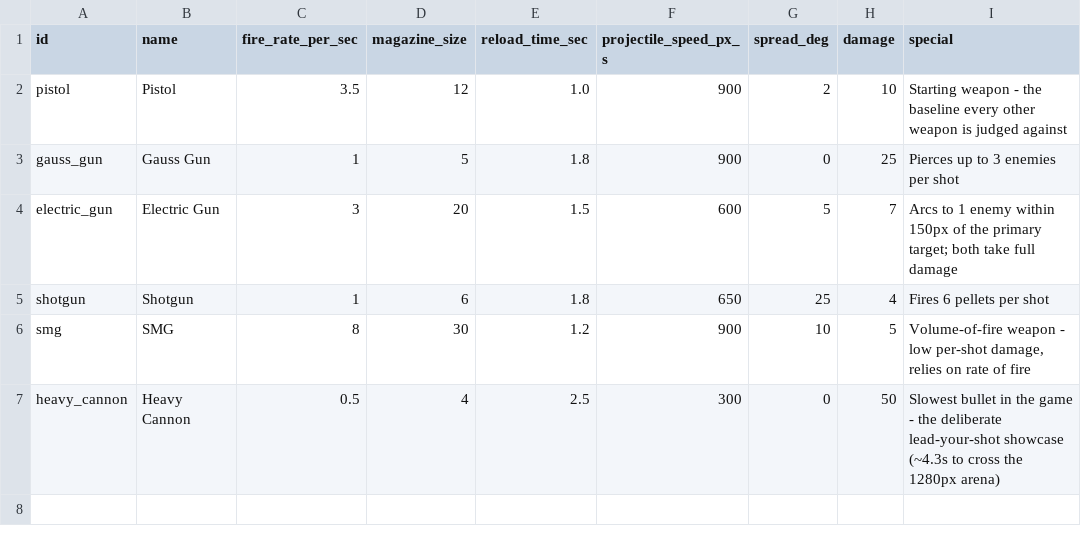
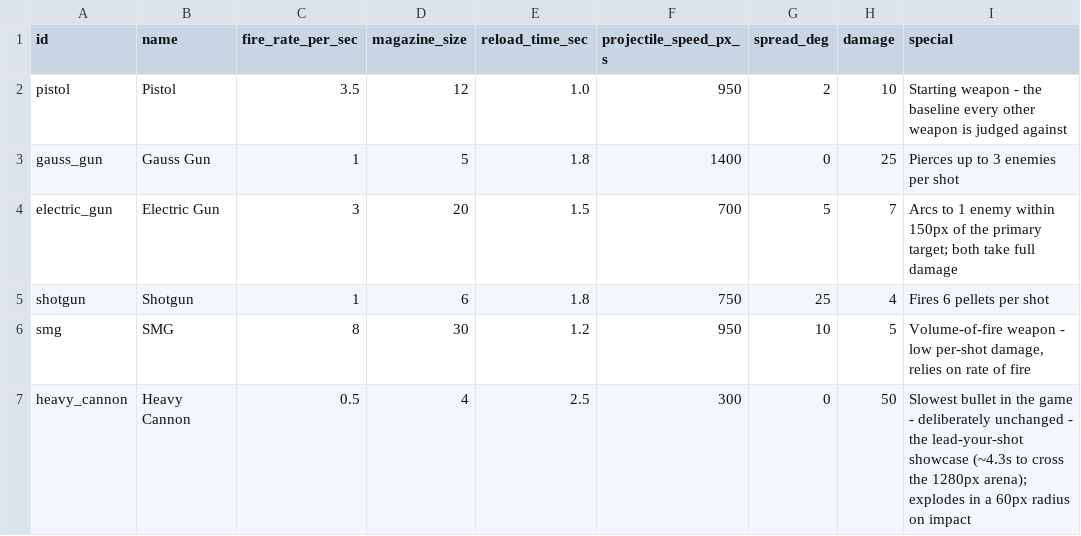
Before and after one commit to gunnarhull-code/crimsonland-clone, a CSV file: docs/crimsonland-clone/weapons.csv, drawn as a sheet.

```diff
--- a/docs/crimsonland-clone/weapons.csv
+++ b/docs/crimsonland-clone/weapons.csv
@@ -1,7 +1,7 @@
 id,name,fire_rate_per_sec,magazine_size,reload_time_sec,projectile_speed_px_s,spread_deg,damage,special
-pistol,"Pistol",3.5,12,1.0,900,2,10,"Starting weapon - the baseline every other weapon is judged against"
-gauss_gun,"Gauss Gun",1,5,1.8,900,0,25,"Pierces up to 3 enemies per shot"
-electric_gun,"Electric Gun",3,20,1.5,600,5,7,"Arcs to 1 enemy within 150px of the primary target; both take full damage"
-shotgun,"Shotgun",1,6,1.8,650,25,4,"Fires 6 pellets per shot"
-smg,"SMG",8,30,1.2,900,10,5,"Volume-of-fire weapon - low per-shot damage, relies on rate of fire"
-heavy_cannon,"Heavy Cannon",0.5,4,2.5,300,0,50,"Slowest bullet in the game - the deliberate lead-your-shot showcase (~4.3s to cross the 1280px arena)"
+pistol,"Pistol",3.5,12,1.0,950,2,10,"Starting weapon - the baseline every other weapon is judged against"
+gauss_gun,"Gauss Gun",1,5,1.8,1400,0,25,"Pierces up to 3 enemies per shot"
+electric_gun,"Electric Gun",3,20,1.5,700,5,7,"Arcs to 1 enemy within 150px of the primary target; both take full damage"
+shotgun,"Shotgun",1,6,1.8,750,25,4,"Fires 6 pellets per shot"
+smg,"SMG",8,30,1.2,950,10,5,"Volume-of-fire weapon - low per-shot damage, relies on rate of fire"
+heavy_cannon,"Heavy Cannon",0.5,4,2.5,300,0,50,"Slowest bullet in the game - deliberately unchanged - the lead-your-shot showcase (~4.3s to cross the 1280px arena); explodes in a 60px radius on impact"
```
Also changed, not shown: game/data/weapons.csv, 7 other files.
